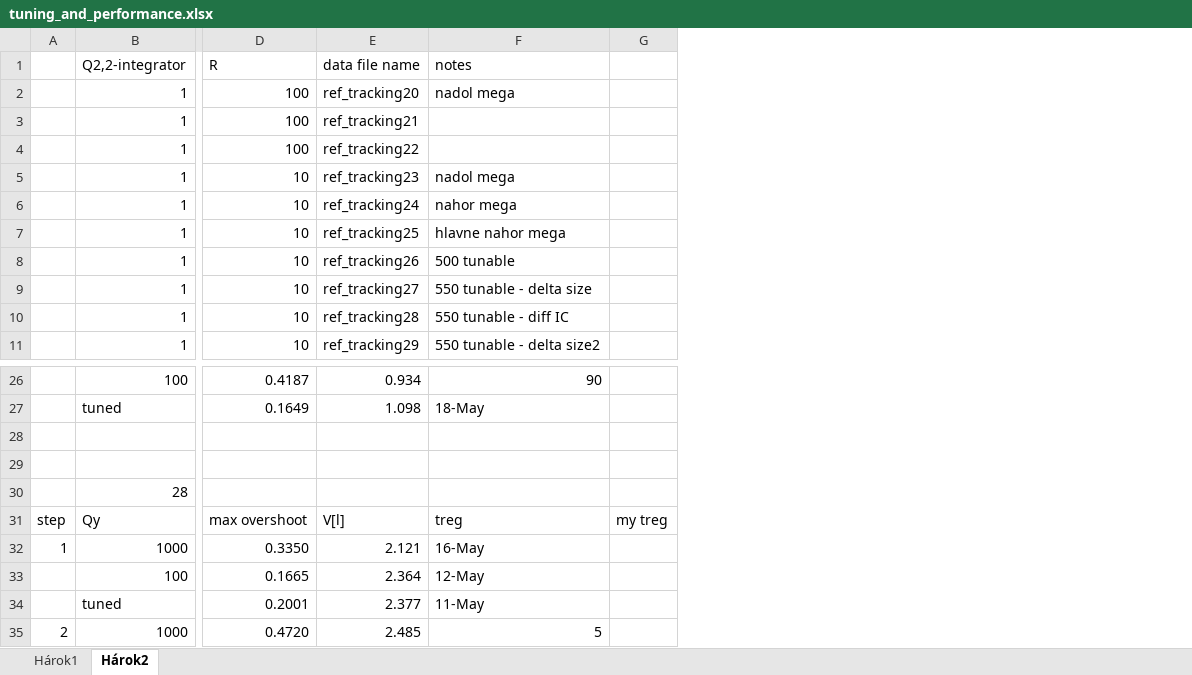
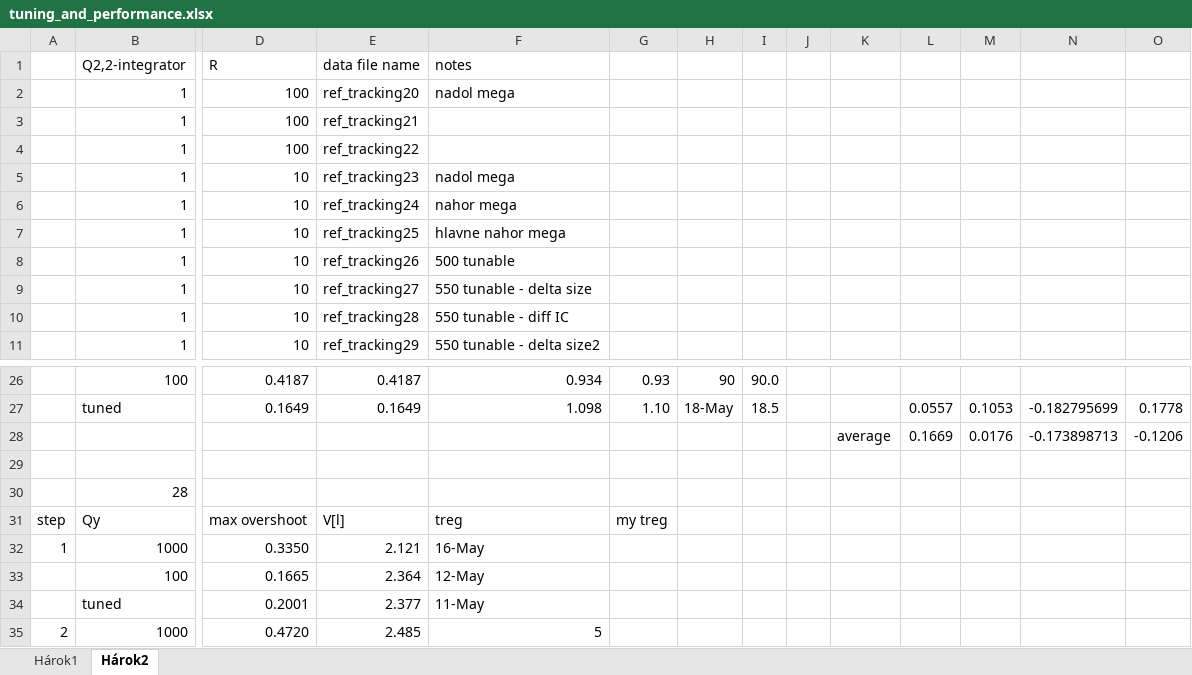
Before and after one commit to LenkaGal/self_tunable_HE, an Excel workbook: data/tuning_and_performance.xlsx, sheet Hárok2, drawn as a sheet; only a part is shown, gaps mark what is left out; values as stored, in another font and other column widths than the file's, no cell formats; rows hold the shown columns only; the diff covers the shown part only; the diff names each change by its address in the sheet, - before the commit and + after, or states it on an @@ line.

```diff
--- a/data/tuning_and_performance.xlsx (sheet Hárok2)
+++ b/data/tuning_and_performance.xlsx (sheet Hárok2)
+column H, rows 26-27: 90 | 18-May
+column I, rows 26-27: 90.0 | 18.5
+column J, empty
+column K, row 28: average
+column L, rows 27-28: 0.0557 | 0.1669
+column M, rows 27-28: 0.1053 | 0.0176
+column N, rows 27-28: -0.182795699 | -0.173898713
+column O, rows 27-28: 0.1778 | -0.1206
-E26 (data file name): 0.934
+E26 (data file name): 0.4187
-F26 (notes): 90
+F26 (notes): 0.934
-G26: (empty)
+G26: 0.93
-E27 (data file name): 1.098
+E27 (data file name): 0.1649
-F27 (notes): 18-May
+F27 (notes): 1.098
-G27: (empty)
+G27: 1.10
-row 28: (empty)
+row 28:  |  |  |  |  |  |  |  |  | average | 0.1669 | 0.0176 | -0.173898713 | -0.1206
```
Also changed, not shown: 33 edited cells elsewhere in this sheet, cell formats, 7 other files.
